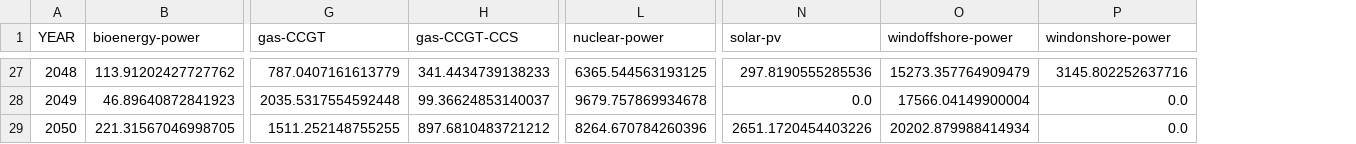
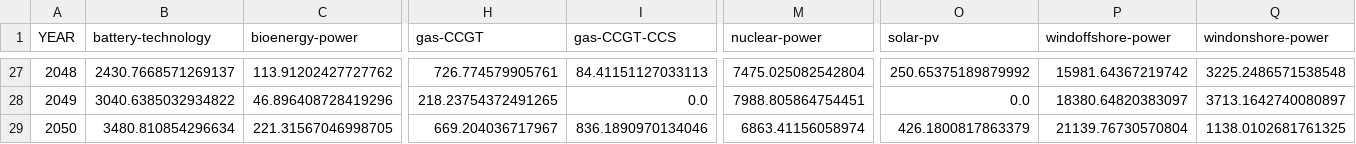
Before and after one commit to transition-zero/tza-V20, a CSV file: outputs/results/PHL/PHL-NDC/NonAnnualisedCapitalInvestmentByTechnology.csv, drawn as a sheet; only a part is shown, gaps mark what is left out; addresses are those after the commit; the diff covers the shown part only; the diff names each change by its address in the sheet, - before the commit and + after, or states it on an @@ line.

```diff
--- a/outputs/results/PHL/PHL-NDC/NonAnnualisedCapitalInvestmentByTechnology.csv
+++ b/outputs/results/PHL/PHL-NDC/NonAnnualisedCapitalInvestmentByTechnology.csv
+column B (battery-technology), rows 27-29: 2430.7668571269137 | 3040.6385032934822 | 3480.810854296634
-H27 (gas-CCGT): 787.0407161613779
+H27 (gas-CCGT): 726.774579905761
-I27 (gas-CCGT-CCS): 341.4434739138233
+I27 (gas-CCGT-CCS): 84.41151127033113
-M27 (nuclear-power): 6365.544563193125
+M27 (nuclear-power): 7475.025082542804
-O27 (solar-pv): 297.8190555285536
+O27 (solar-pv): 250.65375189879992
-P27 (windoffshore-power): 15273.357764909479
+P27 (windoffshore-power): 15981.64367219742
-Q27 (windonshore-power): 3145.802252637716
+Q27 (windonshore-power): 3225.2486571538548
-C28 (bioenergy-power): 46.89640872841923
+C28 (bioenergy-power): 46.896408728419296
-H28 (gas-CCGT): 2035.5317554592448
+H28 (gas-CCGT): 218.23754372491265
-I28 (gas-CCGT-CCS): 99.36624853140037
+I28 (gas-CCGT-CCS): 0.0
-M28 (nuclear-power): 9679.757869934678
+M28 (nuclear-power): 7988.805864754451
-P28 (windoffshore-power): 17566.04149900004
+P28 (windoffshore-power): 18380.64820383097
-Q28 (windonshore-power): 0.0
+Q28 (windonshore-power): 3713.1642740080897
-H29 (gas-CCGT): 1511.252148755255
+H29 (gas-CCGT): 669.204036717967
-I29 (gas-CCGT-CCS): 897.6810483721212
+I29 (gas-CCGT-CCS): 836.1890970134046
-M29 (nuclear-power): 8264.670784260396
+M29 (nuclear-power): 6863.41156058974
-O29 (solar-pv): 2651.1720454403226
+O29 (solar-pv): 426.1800817863379
-P29 (windoffshore-power): 20202.879988414934
+P29 (windoffshore-power): 21139.76730570804
-Q29 (windonshore-power): 0.0
+Q29 (windonshore-power): 1138.0102681761325
```
Also changed, not shown: 117 edited cells elsewhere in this file, outputs/results/PHL/PHL-CPP/AnnualCapacityByTechnology.csv, outputs/results/PHL/PHL-CPP/AnnualGenerationByTechnology.csv, 38 other files.
